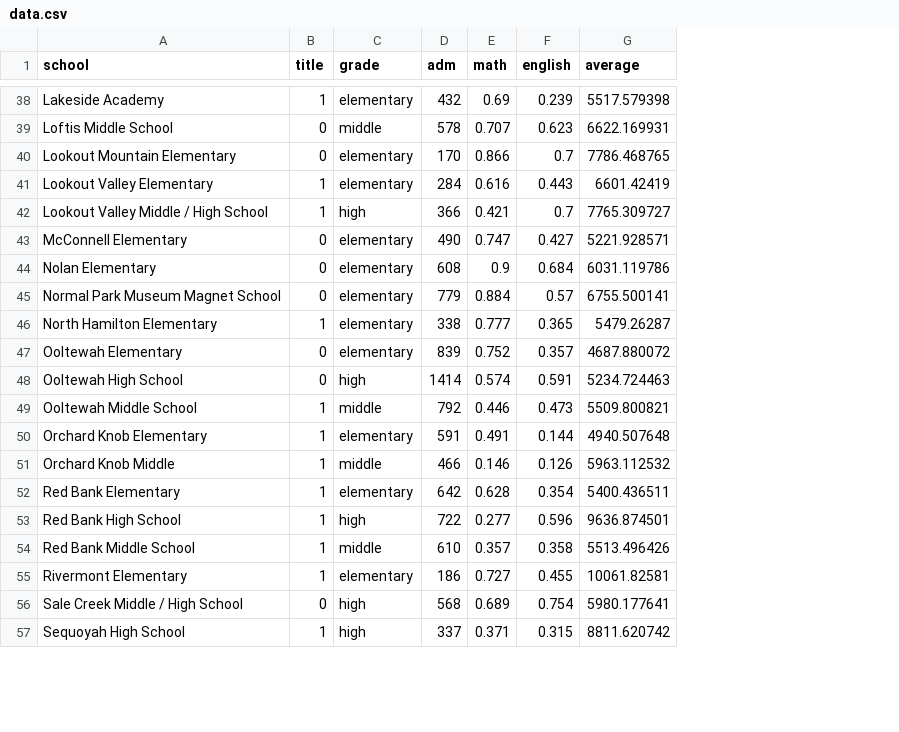
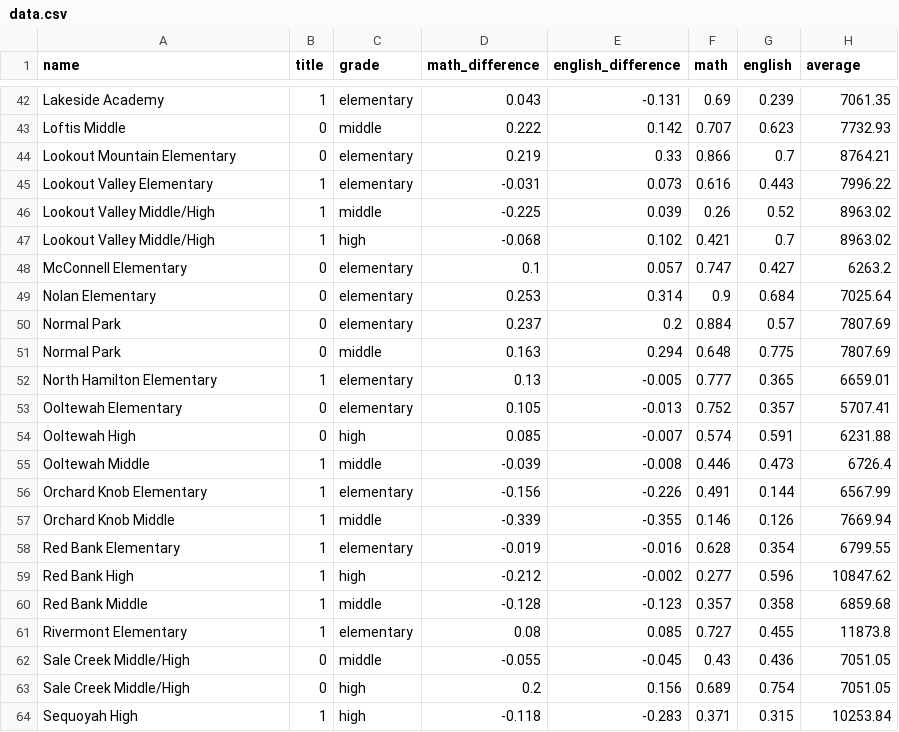
Before and after one commit to metroideas/graphics, a CSV file: charts/scatterplot-hcde-spending-accountability/data.csv, drawn as a sheet; only a part is shown, gaps mark what is left out; removed rows and columns are numbered as before the commit, all else as after; the diff covers the shown part only; the diff names each change by its address in the sheet, - before the commit and + after, or states it on an @@ line.

```diff
--- a/charts/scatterplot-hcde-spending-accountability/data.csv
+++ b/charts/scatterplot-hcde-spending-accountability/data.csv
-column D (adm), rows 38-57: 432 | 578 | 170 | 284 | 366 | 490 | 608 | 779 | 338 | 839 | 1414 | 792 | 591 | 466 | 642 | 722 | 610 | 186 | 568 | 337
+column D (math_difference), rows 42-45: 0.043 | 0.222 | 0.219 | -0.031; rows 47-50: -0.068 | 0.1 | 0.253 | 0.237; rows 52-61: 0.13 | 0.105 | 0.085 | -0.039 | -0.156 | -0.339 | -0.019 | -0.212 | -0.128 | 0.08; rows 63-64: 0.2 | -0.118
+column E (english_difference), rows 42-45: -0.131 | 0.142 | 0.33 | 0.073; rows 47-50: 0.102 | 0.057 | 0.314 | 0.2; rows 52-61: -0.005 | -0.013 | -0.007 | -0.008 | -0.226 | -0.355 | -0.016 | -0.002 | -0.123 | 0.085; rows 63-64: 0.156 | -0.283
-A1: school
+A1: name
-H42 (average): 5517.579398
+H42 (average): 7061.35
-A43 (name): Loftis Middle School
+A43 (name): Loftis Middle
-H43 (average): 6622.169931
+H43 (average): 7732.93
-H44 (average): 7786.468765
+H44 (average): 8764.21
-H45 (average): 6601.42419
+H45 (average): 7996.22
+row 46: Lookout Valley Middle/High | 1 | middle | -0.225 | 0.039 | 0.26 | 0.52 | 8963.02
-A47 (name): Lookout Valley Middle / High School
+A47 (name): Lookout Valley Middle/High
-H47 (average): 7765.309727
+H47 (average): 8963.02
-H48 (average): 5221.928571
+H48 (average): 6263.2
-H49 (average): 6031.119786
+H49 (average): 7025.64
-A50 (name): Normal Park Museum Magnet School
+A50 (name): Normal Park
-H50 (average): 6755.500141
+H50 (average): 7807.69
+row 51: Normal Park | 0 | middle | 0.163 | 0.294 | 0.648 | 0.775 | 7807.69
-H52 (average): 5479.26287
+H52 (average): 6659.01
-H53 (average): 4687.880072
+H53 (average): 5707.41
-A54 (name): Ooltewah High School
+A54 (name): Ooltewah High
-H54 (average): 5234.724463
+H54 (average): 6231.88
-A55 (name): Ooltewah Middle School
+A55 (name): Ooltewah Middle
-H55 (average): 5509.800821
+H55 (average): 6726.4
-H56 (average): 4940.507648
+H56 (average): 6567.99
-H57 (average): 5963.112532
+H57 (average): 7669.94
-H58 (average): 5400.436511
+H58 (average): 6799.55
-A59 (name): Red Bank High School
+A59 (name): Red Bank High
-H59 (average): 9636.874501
+H59 (average): 10847.62
-A60 (name): Red Bank Middle School
+A60 (name): Red Bank Middle
-H60 (average): 5513.496426
+H60 (average): 6859.68
-H61 (average): 10061.82581
+H61 (average): 11873.8
+row 62: Sale Creek Middle/High | 0 | middle | -0.055 | -0.045 | 0.43 | 0.436 | 7051.05
-A63 (name): Sale Creek Middle / High School
+A63 (name): Sale Creek Middle/High
-H63 (average): 5980.177641
+H63 (average): 7051.05
-A64 (name): Sequoyah High School
+A64 (name): Sequoyah High
-H64 (average): 8811.620742
+H64 (average): 10253.84
```
Also changed, not shown: 5 added rows and 80 edited cells elsewhere in this file, 4 other files.
